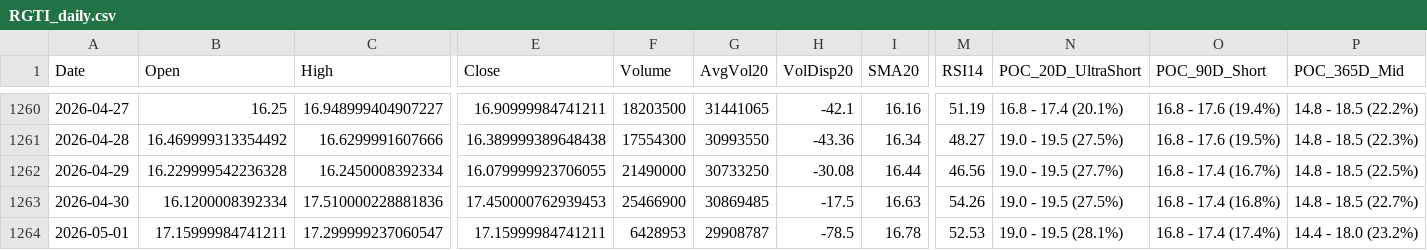
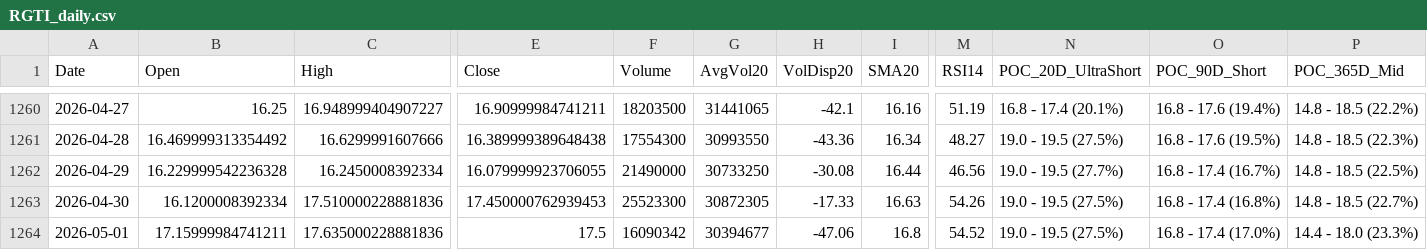
Before and after one commit to Junwoo-Genius/market-snapshot, a CSV file: public/csv/RGTI_daily.csv, drawn as a sheet; only a part is shown, gaps mark what is left out; the diff names each change by its address in the sheet, - before the commit and + after, or states it on an @@ line.

```diff
--- a/public/csv/RGTI_daily.csv
+++ b/public/csv/RGTI_daily.csv
-F1263 (Volume): 25466900
+F1263 (Volume): 25523300
-G1263 (AvgVol20): 30869485
+G1263 (AvgVol20): 30872305
-H1263 (VolDisp20): -17.5
+H1263 (VolDisp20): -17.33
-C1264 (High): 17.299999237060547
+C1264 (High): 17.635000228881836
-E1264 (Close): 17.15999984741211
+E1264 (Close): 17.5
-F1264 (Volume): 6428953
+F1264 (Volume): 16090342
-G1264 (AvgVol20): 29908787
+G1264 (AvgVol20): 30394677
-H1264 (VolDisp20): -78.5
+H1264 (VolDisp20): -47.06
-I1264 (SMA20): 16.78
+I1264 (SMA20): 16.8
-M1264 (RSI14): 52.53
+M1264 (RSI14): 54.52
-N1264 (POC_20D_UltraShort): 19.0 - 19.5 (28.1%)
+N1264 (POC_20D_UltraShort): 19.0 - 19.5 (27.5%)
-O1264 (POC_90D_Short): 16.8 - 17.4 (17.4%)
+O1264 (POC_90D_Short): 16.8 - 17.4 (17.0%)
-P1264 (POC_365D_Mid): 14.4 - 18.0 (23.2%)
+P1264 (POC_365D_Mid): 14.4 - 18.0 (23.3%)
```
Also changed, not shown: public/csv/CRCL_daily.csv, public/csv/META_daily.csv, 26 other files.
